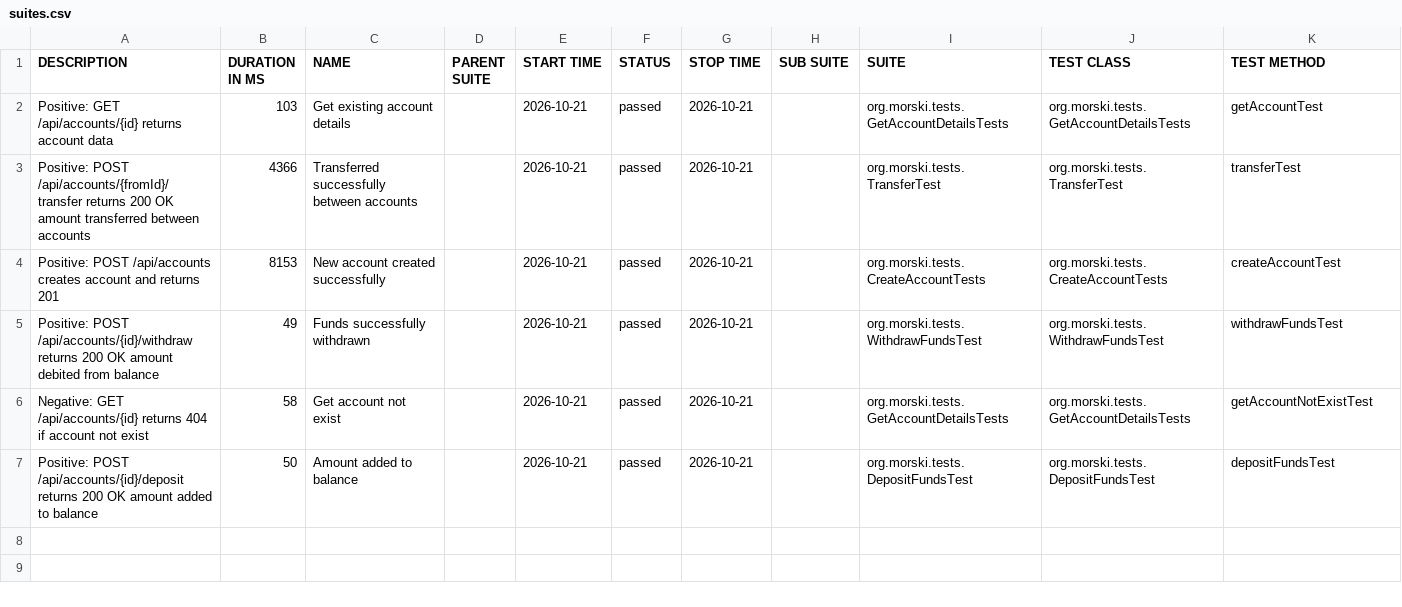
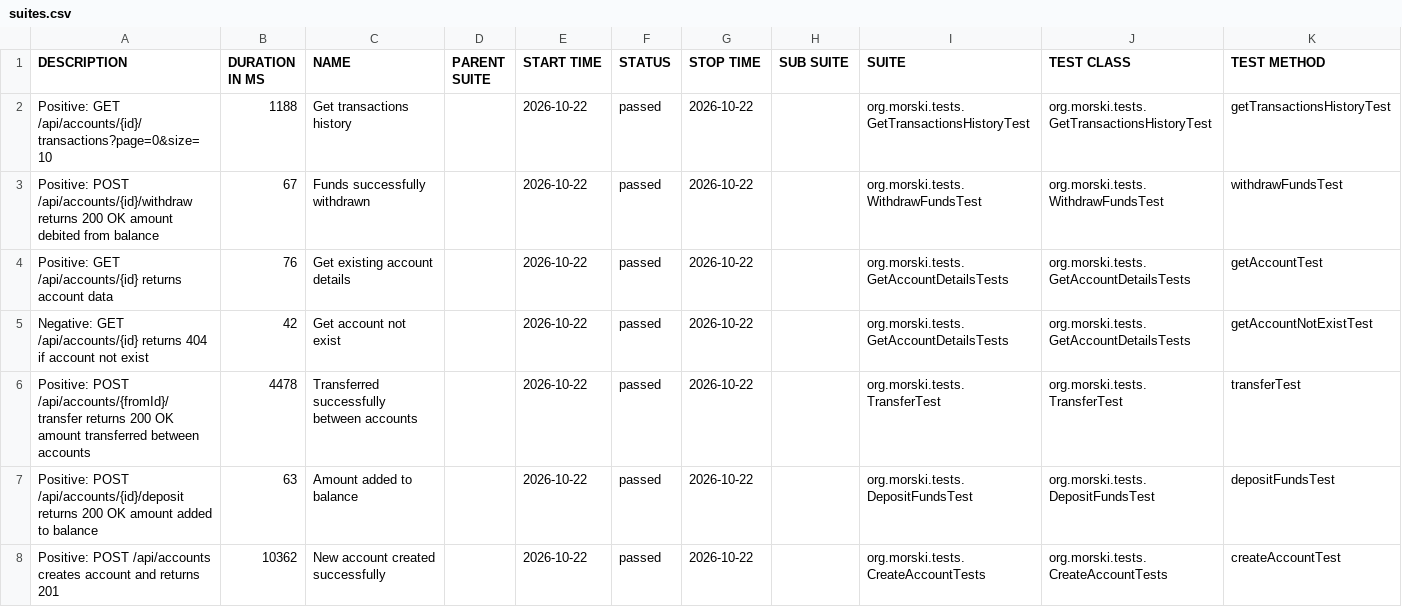
Before and after one commit to Viktorm-tech/demo-aqa-bank, a CSV file: allure-report/data/suites.csv, drawn as a sheet.

```diff
--- a/allure-report/data/suites.csv
+++ b/allure-report/data/suites.csv
@@ -1,7 +1,8 @@
 "DESCRIPTION","DURATION IN MS","NAME","PARENT SUITE","START TIME","STATUS","STOP TIME","SUB SUITE","SUITE","TEST CLASS","TEST METHOD"
-"Positive: GET /api/accounts/{id} returns account data","103","Get existing account details","","2026-10-21","passed","2026-10-21","","org.morski.tests.GetAccountDetailsTests","org.morski.tests.GetAccountDetailsTests","getAccountTest"
-"Positive: POST /api/accounts/{fromId}/transfer returns 200 OK amount transferred between accounts","4366","Transferred successfully between accounts","","2026-10-21","passed","2026-10-21","","org.morski.tests.TransferTest","org.morski.tests.TransferTest","transferTest"
-"Positive: POST /api/accounts creates account and returns 201","8153","New account created successfully","","2026-10-21","passed","2026-10-21","","org.morski.tests.CreateAccountTests","org.morski.tests.CreateAccountTests","createAccountTest"
-"Positive: POST /api/accounts/{id}/withdraw returns 200 OK amount debited from balance","49","Funds successfully withdrawn","","2026-10-21","passed","2026-10-21","","org.morski.tests.WithdrawFundsTest","org.morski.tests.WithdrawFundsTest","withdrawFundsTest"
-"Negative: GET /api/accounts/{id} returns 404 if account not exist","58","Get account not exist","","2026-10-21","passed","2026-10-21","","org.morski.tests.GetAccountDetailsTests","org.morski.tests.GetAccountDetailsTests","getAccountNotExistTest"
-"Positive: POST /api/accounts/{id}/deposit returns 200 OK amount added to balance","50","Amount added to balance","","2026-10-21","passed","2026-10-21","","org.morski.tests.DepositFundsTest","org.morski.tests.DepositFundsTest","depositFundsTest"
+"Positive: GET /api/accounts/{id}/transactions?page=0&size=10","1188","Get transactions history","","2026-10-22","passed","2026-10-22","","org.morski.tests.GetTransactionsHistoryTest","org.morski.tests.GetTransactionsHistoryTest","getTransactionsHistoryTest"
+"Positive: POST /api/accounts/{id}/withdraw returns 200 OK amount debited from balance","67","Funds successfully withdrawn","","2026-10-22","passed","2026-10-22","","org.morski.tests.WithdrawFundsTest","org.morski.tests.WithdrawFundsTest","withdrawFundsTest"
+"Positive: GET /api/accounts/{id} returns account data","76","Get existing account details","","2026-10-22","passed","2026-10-22","","org.morski.tests.GetAccountDetailsTests","org.morski.tests.GetAccountDetailsTests","getAccountTest"
+"Negative: GET /api/accounts/{id} returns 404 if account not exist","42","Get account not exist","","2026-10-22","passed","2026-10-22","","org.morski.tests.GetAccountDetailsTests","org.morski.tests.GetAccountDetailsTests","getAccountNotExistTest"
+"Positive: POST /api/accounts/{fromId}/transfer returns 200 OK amount transferred between accounts","4478","Transferred successfully between accounts","","2026-10-22","passed","2026-10-22","","org.morski.tests.TransferTest","org.morski.tests.TransferTest","transferTest"
+"Positive: POST /api/accounts/{id}/deposit returns 200 OK amount added to balance","63","Amount added to balance","","2026-10-22","passed","2026-10-22","","org.morski.tests.DepositFundsTest","org.morski.tests.DepositFundsTest","depositFundsTest"
+"Positive: POST /api/accounts creates account and returns 201","10362","New account created successfully","","2026-10-22","passed","2026-10-22","","org.morski.tests.CreateAccountTests","org.morski.tests.CreateAccountTests","createAccountTest"
```
Also changed, not shown: allure-report/data/behaviors.csv, 35 other files.
